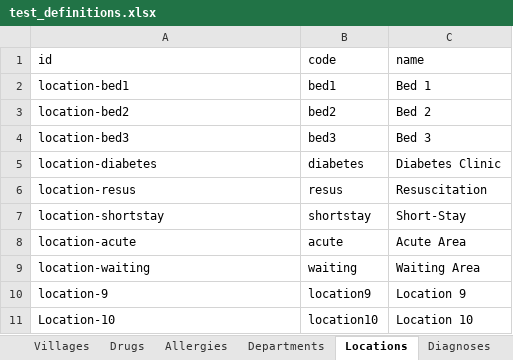
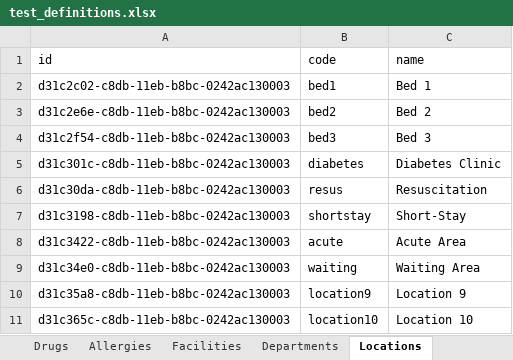
Before and after one commit to beyondessential/tamanu, an Excel workbook: packages/lan/__tests__/importers/test_definitions.xlsx, sheet Locations, drawn as a sheet; values as stored, in another font and other column widths than the file's, no borders; the diff names each change by its address in the sheet, - before the commit and + after, or states it on an @@ line.

```diff
--- a/packages/lan/__tests__/importers/test_definitions.xlsx (sheet Locations)
+++ b/packages/lan/__tests__/importers/test_definitions.xlsx (sheet Locations)
+sheet tab: Facilities
-A2 (id): location-bed1
+A2 (id): d31c2c02-c8db-11eb-b8bc-0242ac130003
-A3 (id): location-bed2
+A3 (id): d31c2e6e-c8db-11eb-b8bc-0242ac130003
-A4 (id): location-bed3
+A4 (id): d31c2f54-c8db-11eb-b8bc-0242ac130003
-A5 (id): location-diabetes
+A5 (id): d31c301c-c8db-11eb-b8bc-0242ac130003
-A6 (id): location-resus
+A6 (id): d31c30da-c8db-11eb-b8bc-0242ac130003
-A7 (id): location-shortstay
+A7 (id): d31c3198-c8db-11eb-b8bc-0242ac130003
-A8 (id): location-acute
+A8 (id): d31c3422-c8db-11eb-b8bc-0242ac130003
-A9 (id): location-waiting
+A9 (id): d31c34e0-c8db-11eb-b8bc-0242ac130003
-A10 (id): location-9
+A10 (id): d31c35a8-c8db-11eb-b8bc-0242ac130003
-A11 (id): Location-10
+A11 (id): d31c365c-c8db-11eb-b8bc-0242ac130003
```
Also changed, not shown: sheet Departments, 5 other files.
